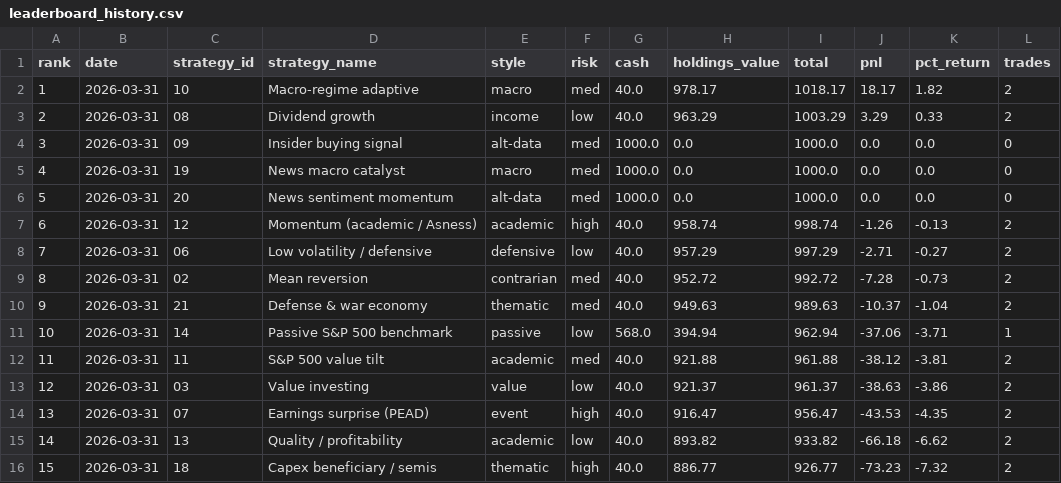
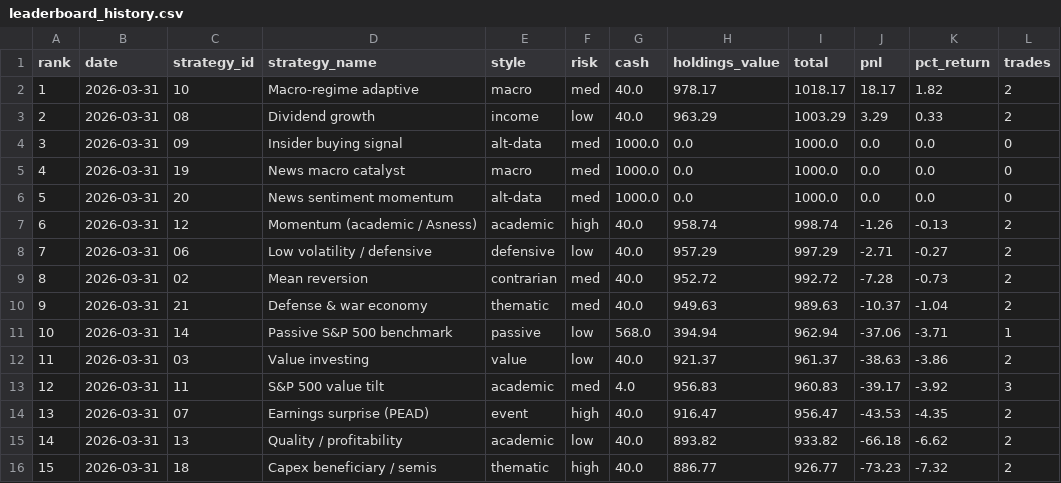
Before and after one commit to daveskura/daves_ai_trader, a CSV file: leaderboard_history.csv, drawn as a sheet; removed rows and columns are numbered as before the commit, all else as after; the diff names each change by its address in the sheet, - before the commit and + after, or states it on an @@ line.

```diff
--- a/leaderboard_history.csv
+++ b/leaderboard_history.csv
-row 12: 11 | 2026-03-31 | 11 | S&P 500 value tilt | academic | med | 40.0 | 921.88 | 961.88 | -38.12 | -3.81 | 2
@@ column A (rank) renumbered in row 12 @@
+row 13: 12 | 2026-03-31 | 11 | S&P 500 value tilt | academic | med | 4.0 | 956.83 | 960.83 | -39.17 | -3.92 | 3
```
Also changed, not shown: leaderboard.csv, transactions_11.csv, 21 other files.
